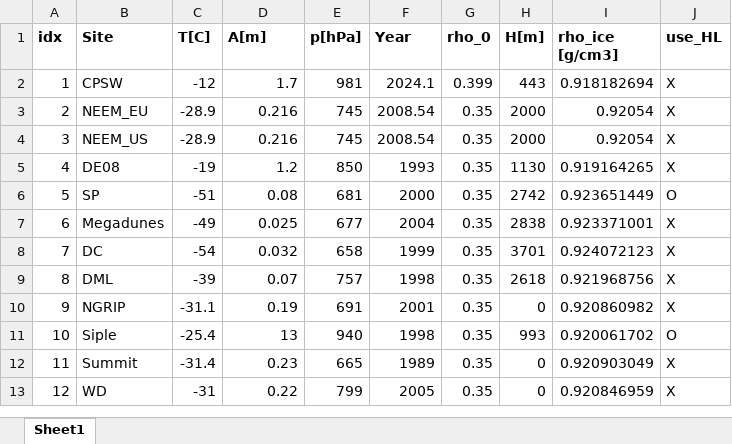
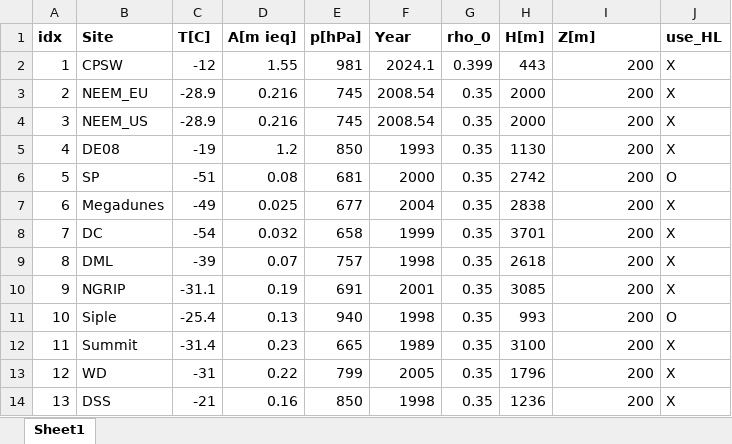
Before and after one commit to muzihammer/SNU_FAM, an Excel workbook: data/sites.xlsx, sheet Sheet1, drawn as a sheet; values as stored, in another font and other column widths than the file's, no borders; the diff names each change by its address in the sheet, - before the commit and + after, or states it on an @@ line.

```diff
--- a/data/sites.xlsx (sheet Sheet1)
+++ b/data/sites.xlsx (sheet Sheet1)
-D1: A[m]
+D1: A[m ieq]
-I1: rho_ice [g/cm3]
+I1: Z[m]
-D2 (A[m ieq]): 1.7
+D2 (A[m ieq]): 1.55
-I2 (Z[m]): 0.918182694
+I2 (Z[m]): 200
-I3:I4 (Z[m]): 0.92054
+I3:I4 (Z[m]): 200
-I5 (Z[m]): 0.919164265
+I5 (Z[m]): 200
-I6 (Z[m]): 0.923651449
+I6 (Z[m]): 200
-I7 (Z[m]): 0.923371001
+I7 (Z[m]): 200
-I8 (Z[m]): 0.924072123
+I8 (Z[m]): 200
-I9 (Z[m]): 0.921968756
+I9 (Z[m]): 200
-H10 (H[m]): 0
+H10 (H[m]): 3085
-I10 (Z[m]): 0.920860982
+I10 (Z[m]): 200
-D11 (A[m ieq]): 13
+D11 (A[m ieq]): 0.13
-I11 (Z[m]): 0.920061702
+I11 (Z[m]): 200
-H12 (H[m]): 0
+H12 (H[m]): 3100
-I12 (Z[m]): 0.920903049
+I12 (Z[m]): 200
-H13 (H[m]): 0
+H13 (H[m]): 1796
-I13 (Z[m]): 0.920846959
+I13 (Z[m]): 200
+row 14: 13 | DSS | -21 | 0.16 | 850 | 1998 | 0.35 | 1236 | 200 | X
```
Also changed, not shown: data/gases.xlsx, 43 other files.
